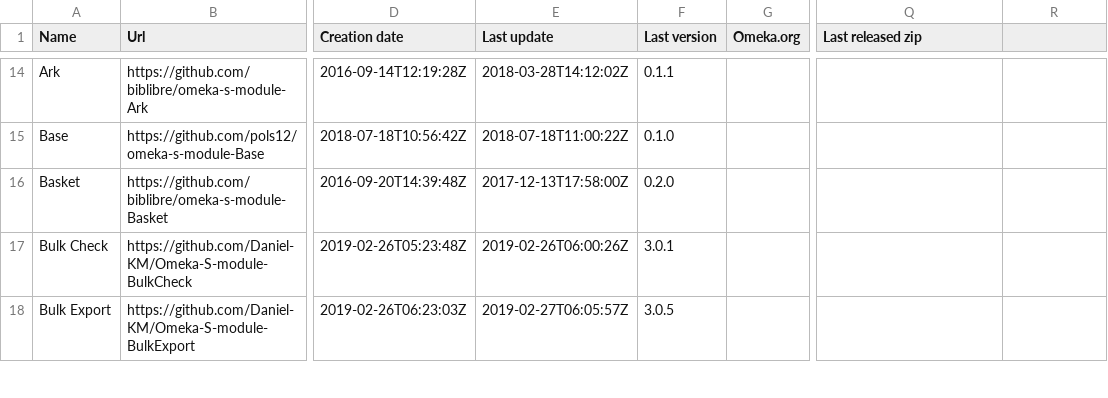
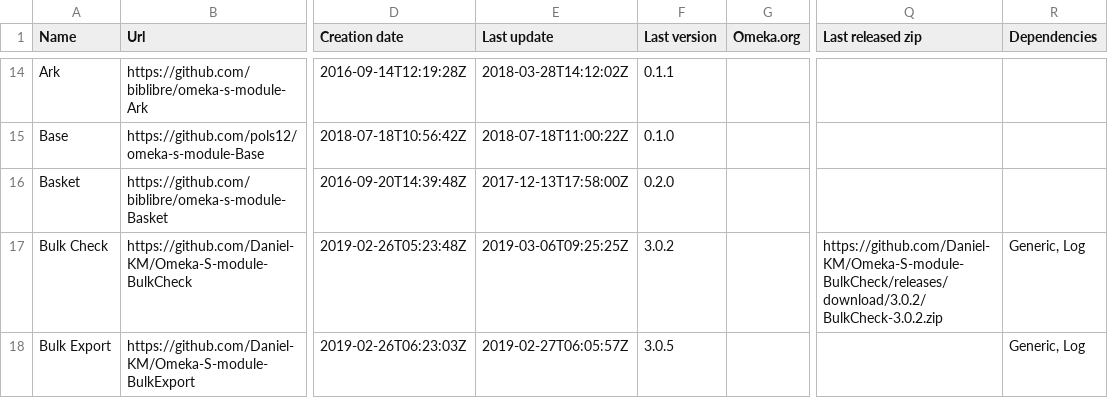
Before and after one commit to Daniel-KM/UpgradeToOmekaS, a CSV file: _data/omeka_s_modules.csv, drawn as a sheet; only a part is shown, gaps mark what is left out; the diff covers the shown part only; the diff names each change by its address in the sheet, - before the commit and + after, or states it on an @@ line.

Commit message:
Managed module dependencies.

```diff
--- a/_data/omeka_s_modules.csv
+++ b/_data/omeka_s_modules.csv
-R1: (empty)
+R1: Dependencies
-E17 (Last update): 2019-02-26T06:00:26Z
+E17 (Last update): 2019-03-06T09:25:25Z
-F17 (Last version): 3.0.1
+F17 (Last version): 3.0.2
-Q17 (Last released zip): (empty)
+Q17 (Last released zip): https://github.com/Daniel-KM/Omeka-S-module-BulkCheck/releases/download/3.0.2/BulkCheck-3.0.2.zip
-R17:R18 (Dependencies): (empty)
+R17:R18 (Dependencies): Generic, Log
```
Also changed, not shown: 7 edited cells elsewhere in this file, 1 other file.
